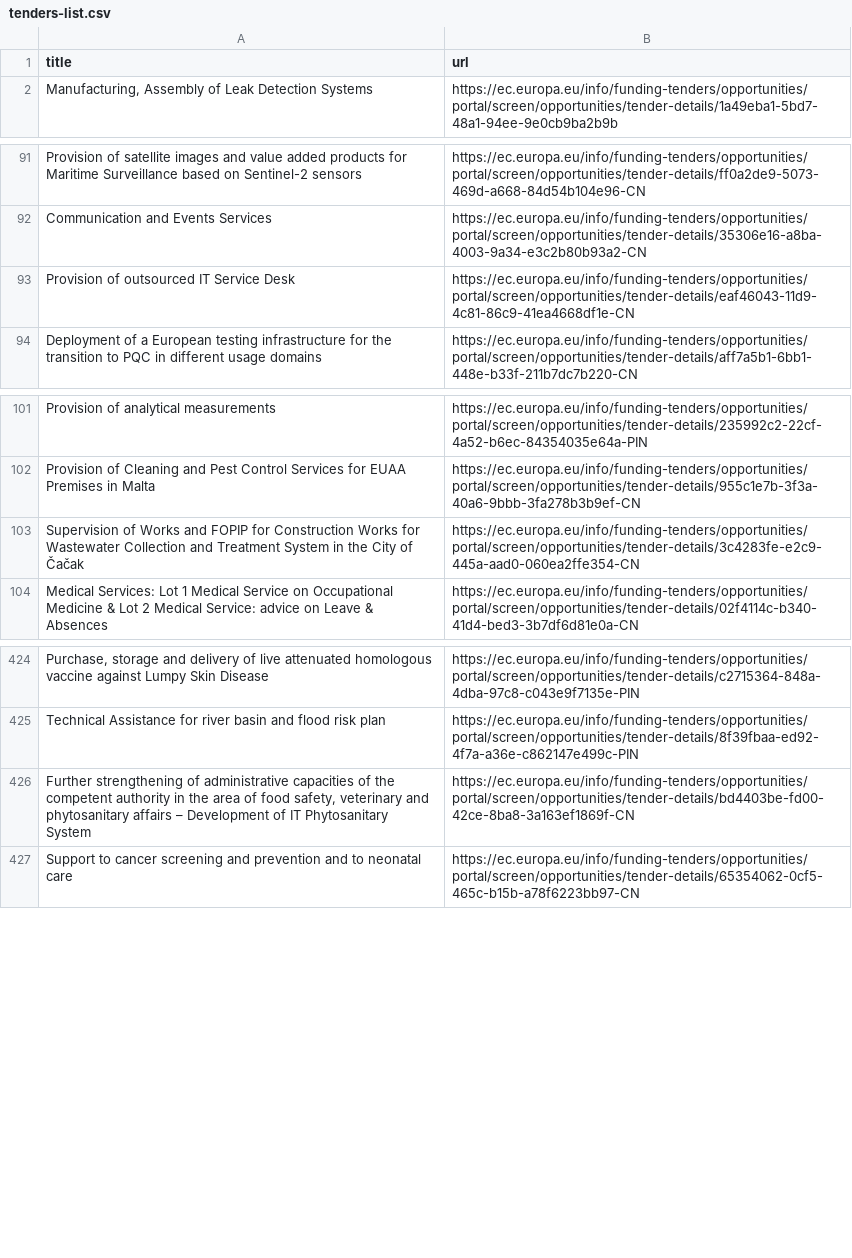
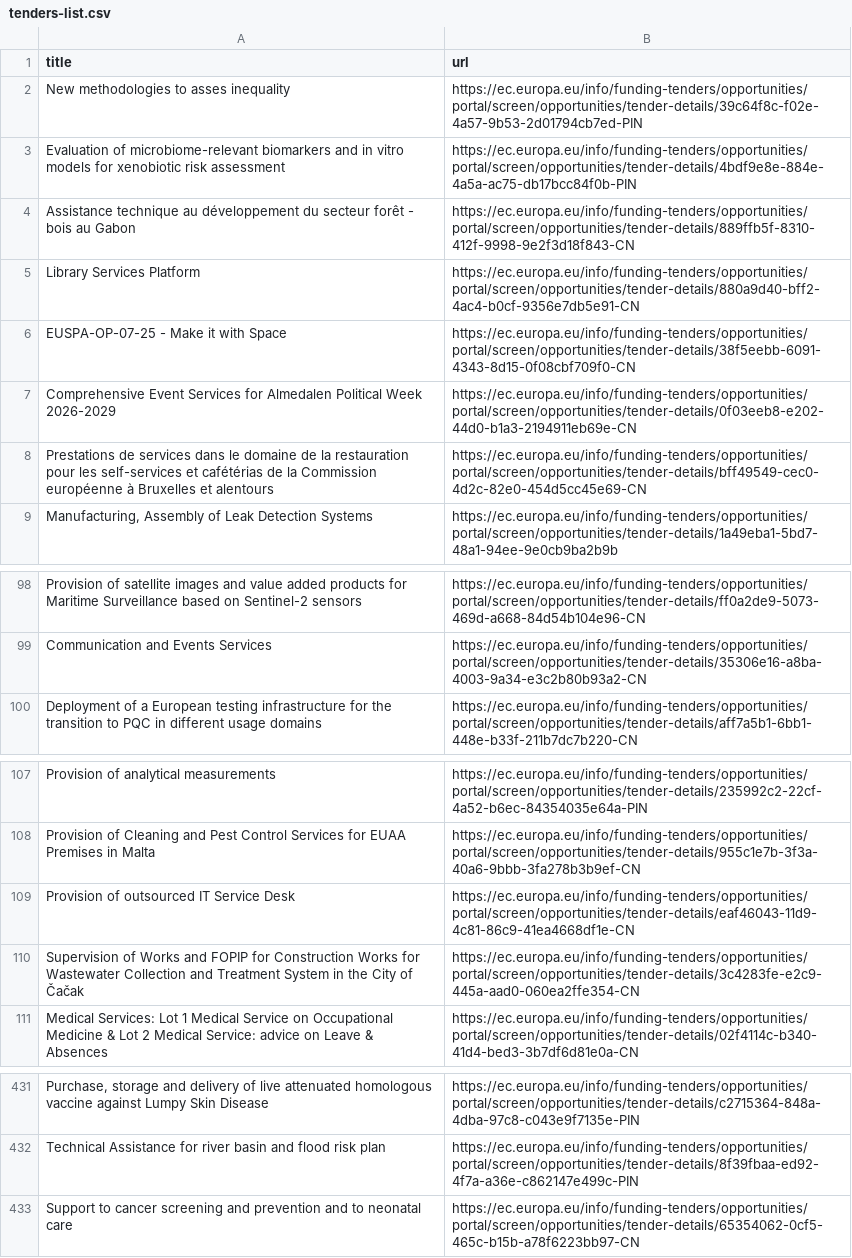
Before and after one commit to Lobal-coder/eufundsscraper, a CSV file: docs/tenders-list.csv, drawn as a sheet; only a part is shown, gaps mark what is left out.

```diff
--- a/docs/tenders-list.csv
+++ b/docs/tenders-list.csv
@@ -1,2 +1,9 @@
 title,url
+"New methodologies to asses inequality","https://ec.europa.eu/info/funding-tenders/opportunities/portal/screen/opportunities/tender-details/39c64f8c-f02e-4a57-9b53-2d01794cb7ed-PIN"
+"Evaluation of microbiome-relevant biomarkers and in vitro models for xenobiotic risk assessment","https://ec.europa.eu/info/funding-tenders/opportunities/portal/screen/opportunities/tender-details/4bdf9e8e-884e-4a5a-ac75-db17bcc84f0b-PIN"
+"Assistance technique au développement du secteur forêt - bois au Gabon","https://ec.europa.eu/info/funding-tenders/opportunities/portal/screen/opportunities/tender-details/889ffb5f-8310-412f-9998-9e2f3d18f843-CN"
+"Library Services Platform","https://ec.europa.eu/info/funding-tenders/opportunities/portal/screen/opportunities/tender-details/880a9d40-bff2-4ac4-b0cf-9356e7db5e91-CN"
+"EUSPA-OP-07-25 - Make it with Space","https://ec.europa.eu/info/funding-tenders/opportunities/portal/screen/opportunities/tender-details/38f5eebb-6091-4343-8d15-0f08cbf709f0-CN"
+"Comprehensive Event Services for Almedalen Political Week 2026-2029","https://ec.europa.eu/info/funding-tenders/opportunities/portal/screen/opportunities/tender-details/0f03eeb8-e202-44d0-b1a3-2194911eb69e-CN"
+"Prestations de services dans le domaine de la restauration pour les self-services et cafétérias de la Commission européenne à Bruxelles et alentours","https://ec.europa.eu/info/funding-tenders/opportunities/portal/screen/opportunities/tender-details/bff49549-cec0-4d2c-82e0-454d5cc45e69-CN"
 "Manufacturing, Assembly of Leak Detection Systems","https://ec.europa.eu/info/funding-tenders/opportunities/portal/screen/opportunities/tender-details/1a49eba1-5bd7-48a1-94ee-9e0cb9ba2b9b"
@@ -92,3 +99,2 @@ title,url
 "Communication and Events Services","https://ec.europa.eu/info/funding-tenders/opportunities/portal/screen/opportunities/tender-details/35306e16-a8ba-4003-9a34-e3c2b80b93a2-CN"
-"Provision of outsourced IT Service Desk","https://ec.europa.eu/info/funding-tenders/opportunities/portal/screen/opportunities/tender-details/eaf46043-11d9-4c81-86c9-41ea4668df1e-CN"
 "Deployment of a European testing infrastructure for the transition to PQC in different usage domains","https://ec.europa.eu/info/funding-tenders/opportunities/portal/screen/opportunities/tender-details/aff7a5b1-6bb1-448e-b33f-211b7dc7b220-CN"
@@ -102,2 +108,3 @@ title,url
 "Provision of Cleaning and Pest Control Services for EUAA Premises in Malta","https://ec.europa.eu/info/funding-tenders/opportunities/portal/screen/opportunities/tender-details/955c1e7b-3f3a-40a6-9bbb-3fa278b3b9ef-CN"
+"Provision of outsourced IT Service Desk","https://ec.europa.eu/info/funding-tenders/opportunities/portal/screen/opportunities/tender-details/eaf46043-11d9-4c81-86c9-41ea4668df1e-CN"
 "Supervision of Works and FOPIP for Construction Works for Wastewater Collection and Treatment System in the City of Čačak","https://ec.europa.eu/info/funding-tenders/opportunities/portal/screen/opportunities/tender-details/3c4283fe-e2c9-445a-aad0-060ea2ffe354-CN"
@@ -425,3 +432,2 @@ title,url
 "Technical Assistance for river basin and flood risk plan","https://ec.europa.eu/info/funding-tenders/opportunities/portal/screen/opportunities/tender-details/8f39fbaa-ed92-4f7a-a36e-c862147e499c-PIN"
-"Further strengthening of administrative capacities of the competent authority in the area of food safety, veterinary and phytosanitary affairs – Development of IT Phytosanitary System","https://ec.europa.eu/info/funding-tenders/opportunities/portal/screen/opportunities/tender-details/bd4403be-fd00-42ce-8ba8-3a163ef1869f-CN"
 "Support to cancer screening and prevention and to neonatal care","https://ec.europa.eu/info/funding-tenders/opportunities/portal/screen/opportunities/tender-details/65354062-0cf5-465c-b15b-a78f6223bb97-CN"
```
Also changed, not shown: docs/funding-list.csv, docs/funding_enriched.csv, 6 other files.
